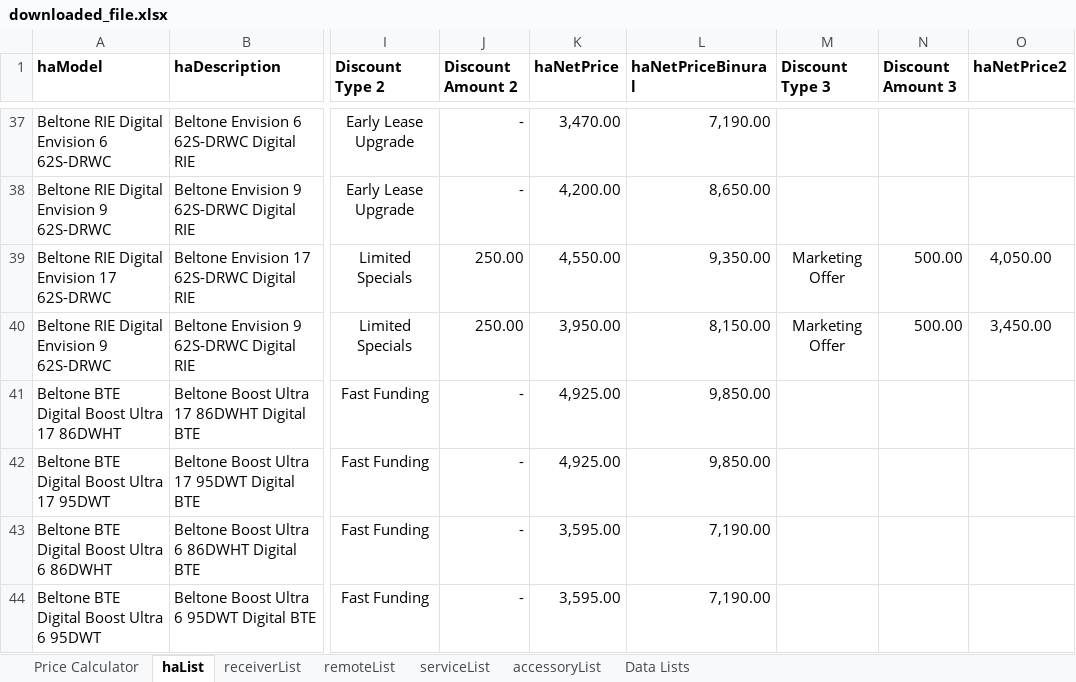
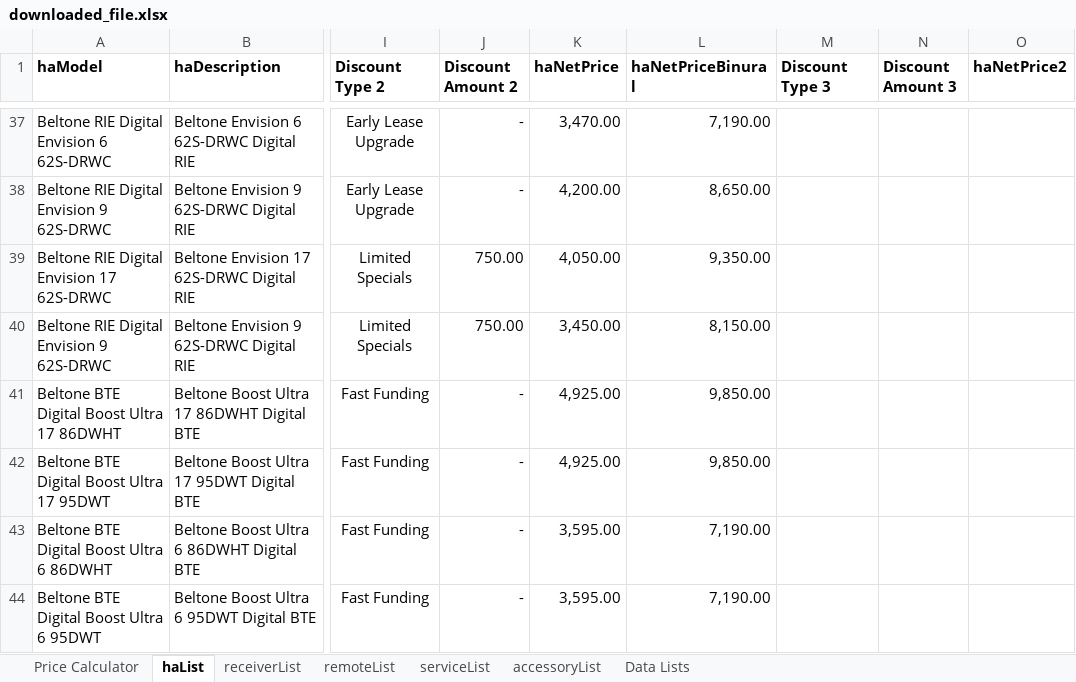
Before and after one commit to Sublevel1384/public-assets, an Excel workbook: downloaded_file.xlsx, sheet haList, drawn as a sheet; only a part is shown, gaps mark what is left out; values as stored, in another font and other column widths than the file's, no borders; table styles not drawn; the diff names each change by its address in the sheet, - before the commit and + after, or states it on an @@ line.

Commit message:
chore: automated update of downloaded_file.xlsx

```diff
--- a/downloaded_file.xlsx (sheet haList)
+++ b/downloaded_file.xlsx (sheet haList)
-J39:J40 (Discount Amount 2): 250.00
+J39:J40 (Discount Amount 2): 750.00
-K39 (haNetPrice): 4,550.00
+K39 (haNetPrice): 4,050.00
-M39:M40 (Discount Type 3): Marketing Offer
+M39:M40 (Discount Type 3): (empty)
-N39:N40 (Discount Amount 3): 500.00
+N39:N40 (Discount Amount 3): (empty)
-O39 (haNetPrice2): 4,050.00
+O39 (haNetPrice2): (empty)
-K40 (haNetPrice): 3,950.00
+K40 (haNetPrice): 3,450.00
-O40 (haNetPrice2): 3,450.00
+O40 (haNetPrice2): (empty)
```
Also changed, not shown: sheet serviceList.
